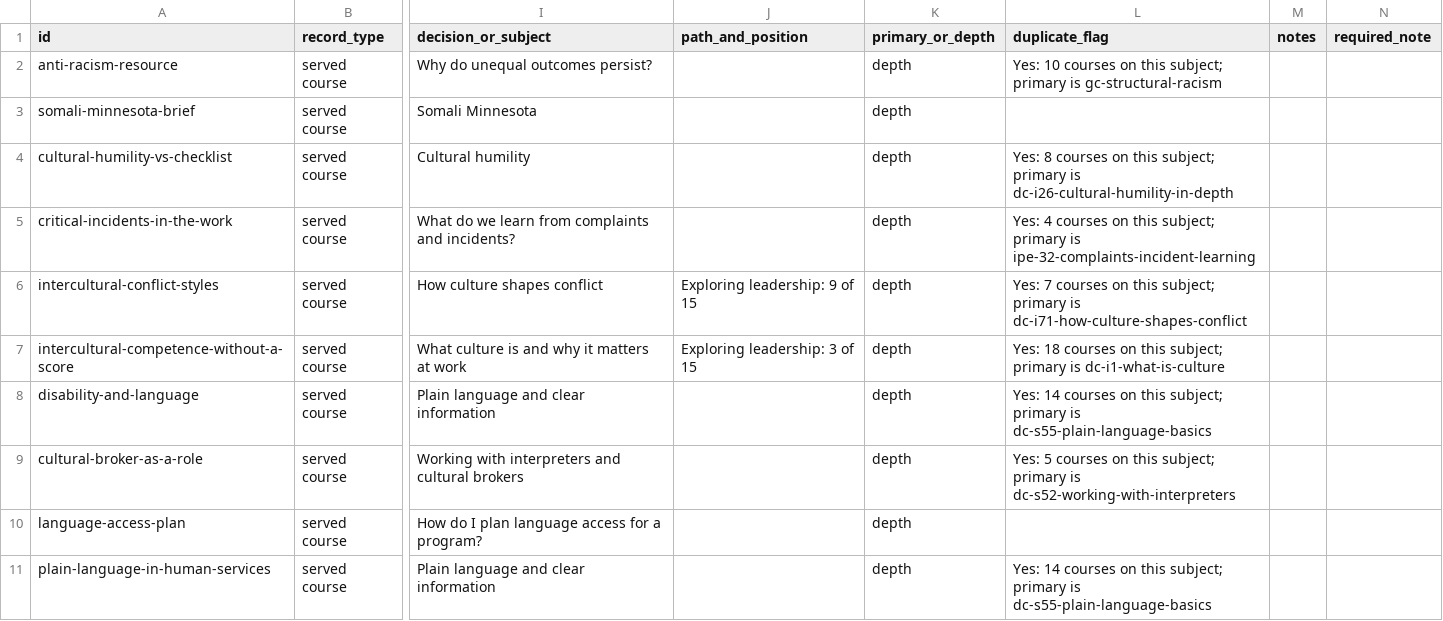
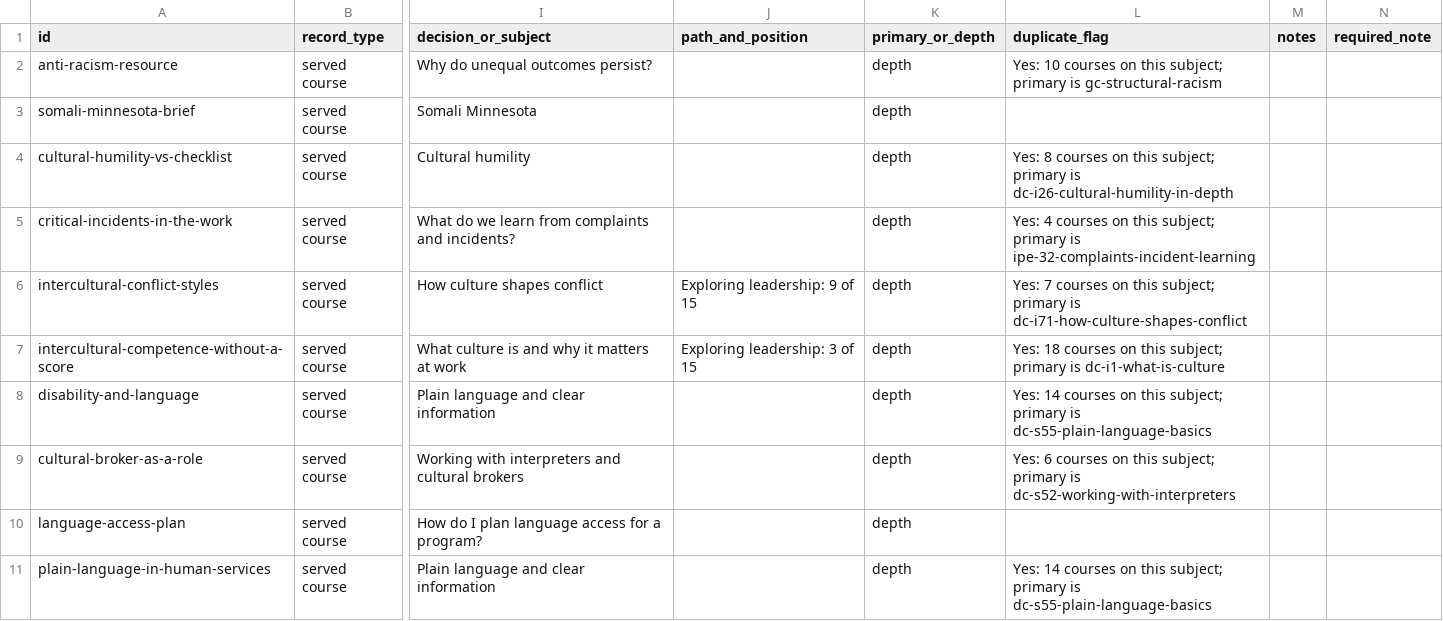
Before and after one commit to alphaequity123-afk/one-dsd-people-access-culture, a CSV file: handoff/supervisor-curriculum/collections-placement.csv, drawn as a sheet; only a part is shown, gaps mark what is left out; the diff covers the shown part only; the diff names each change by its address in the sheet, - before the commit and + after, or states it on an @@ line.

```diff
--- a/handoff/supervisor-curriculum/collections-placement.csv
+++ b/handoff/supervisor-curriculum/collections-placement.csv
-L9 (duplicate_flag): Yes: 5 courses on…
+L9 (duplicate_flag): Yes: 6 courses on…
```
Also changed, not shown: 1 added row and 4 edited cells elsewhere in this file, 24 other files.
